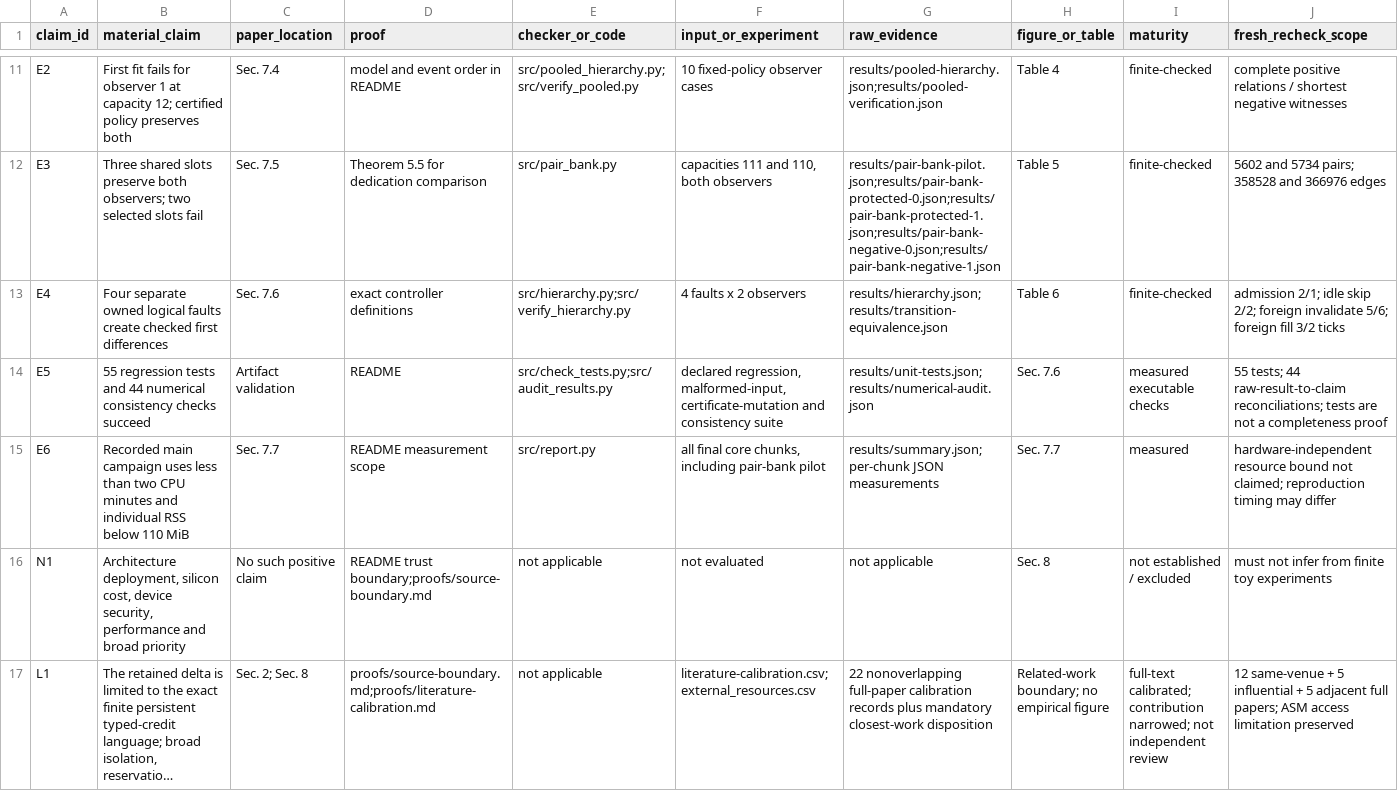
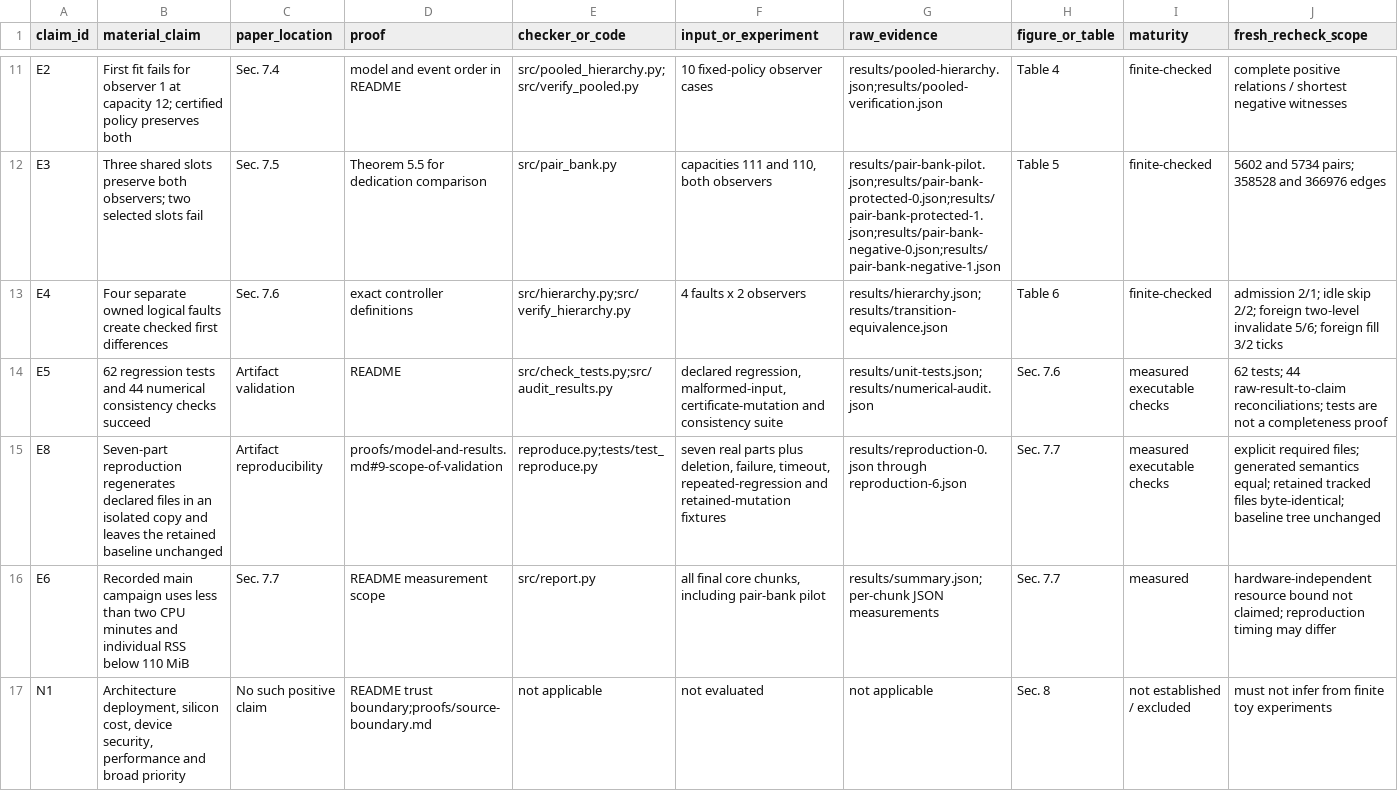
Before and after one commit to Haoyi-Zhang/RefillCredit, a CSV file: claim_evidence_ledger.csv, drawn as a sheet; only a part is shown, gaps mark what is left out; the shorter side is filled out with more unchanged rows; long unchanged cells end in ….

```diff
--- a/claim_evidence_ledger.csv
+++ b/claim_evidence_ledger.csv
@@ -12,4 +12,5 @@ E2,First fit fails for observer 1 at capacity 12; certified policy preserves bot
 E3,Three shared slots preserve both observers; two selected slots fail,Sec. 7.5,Theorem 5.5 for dedication comparison,src/pair_bank.py,"capacities 111 and 110, both observers",results/pair-bank-pilot.json;results/pair-bank-protected-0.json;results/pair-bank-protected-1.json;results/pair-bank-negative-0.json;results/pair-bank-negative-1.json,Table 5,finite-checked,5602 and 5734 pairs; 358528 and 366976 edges
-E4,Four separate owned logical faults create checked first differences,Sec. 7.6,exact controller definitions,src/hierarchy.py;src/verify_hierarchy.py,4 faults x 2 observers,results/hierarchy.json;results/transition-equivalence.json,Table 6,finite-checked,admission 2/1; idle skip 2/2; foreign invalidate 5/6; foreign fill 3/2 ticks
-E5,55 regression tests and 44 numerical consistency checks succeed,Artifact validation,README,src/check_tests.py;src/audit_results.py,"declared regression, malformed-input, certificate-mutation and consistency suite",results/unit-tests.json;results/numerical-audit.json,Sec. 7.6,measured executable checks,55 tests; 44 raw-result-to-claim reconciliations; tests are not a completeness proof
+E4,Four separate owned logical faults create checked first differences,Sec. 7.6,exact controller definitions,src/hierarchy.py;src/verify_hierarchy.py,4 faults x 2 observers,results/hierarchy.json;results/transition-equivalence.json,Table 6,finite-checked,admission 2/1; idle skip 2/2; foreign two-level invalidate 5/6; foreign fill 3/2 ticks
+E5,62 regression tests and 44 numerical consistency checks succeed,Artifact validation,README,src/check_tests.py;src/audit_results.py,"declared regression, malformed-input, certificate-mutation and consistency suite",results/unit-tests.json;results/numerical-audit.json,Sec. 7.6,measured executable checks,62 tests; 44 raw-result-to-claim reconciliations; tests are not a completeness proof
+E8,Seven-part reproduction regenerates declared files in an isolated copy and leaves the retained baseline unchanged,Artifact reproducibility,proofs/model-and-results.md#9-scope-of-validation,reproduce.py;tests/test_reproduce.py,"seven real parts plus deletion, failure, timeout, repeated-regression and retained-mutation fixtures",results/reproduction-0.json through reproduction-6.json,Sec. 7.7,measured executable checks,"explicit required files; generated semantics equal; retained tracked files byte-identical; baseline tree unchanged"
 E6,Recorded main campaign uses less than two CPU minutes and individual RSS below 110 MiB,Sec. 7.7,README measurement scope,src/report.py,"all final core chunks, including pair-bank pilot",results/summary.json;per-chunk JSON measurements,Sec. 7.7,measured,hardware-independent resource bound not claimed; reproduction timing may differ
```
Also changed, not shown: tables/fork-capacity.csv, tables/hierarchy.csv, 28 other files.
